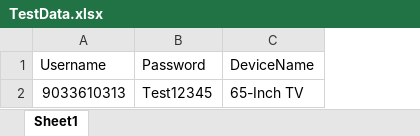
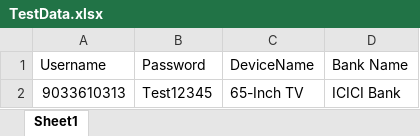
Before and after one commit to dipakchaudhari2007/amazonassignment, an Excel workbook: resources/TestData.xlsx, sheet Sheet1, drawn as a sheet; values as stored, in another font and other column widths than the file's, no borders; the diff names each change by its address in the sheet, - before the commit and + after, or states it on an @@ line.

```diff
--- a/resources/TestData.xlsx (sheet Sheet1)
+++ b/resources/TestData.xlsx (sheet Sheet1)
+column D (Bank Name), row 2: ICICI Bank
```
Also changed, not shown: 7 other files.
